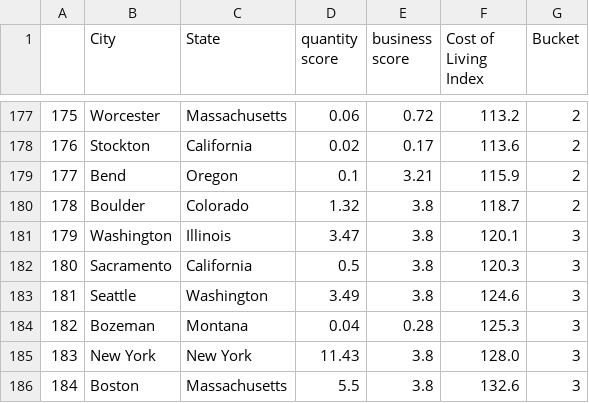
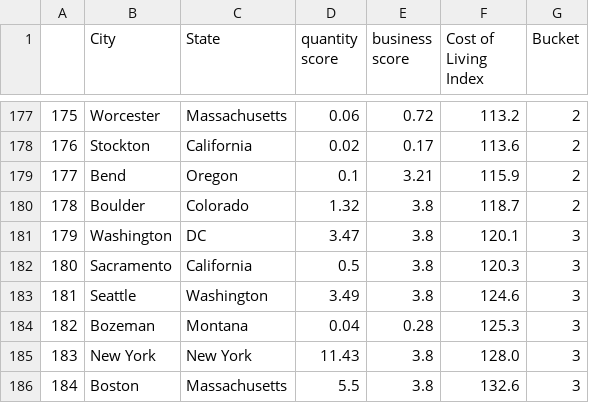
Before and after one commit to HappyM0f0/ClassProject2022, a CSV file: Data/data_states.csv, drawn as a sheet; only a part is shown, gaps mark what is left out.

Commit message:
Updates
Updates on State dict, including website information

```diff
--- a/Data/data_states.csv
+++ b/Data/data_states.csv
@@ -180,3 +180,3 @@
 178,Boulder,Colorado,1.32,3.8,118.7,2
-179,Washington,Illinois,3.47,3.8,120.1,3
+179,Washington,DC,3.47,3.8,120.1,3
 180,Sacramento,California,0.5,3.8,120.3,3
```
Also changed, not shown: 11 other files.
